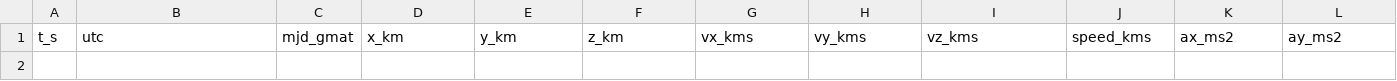
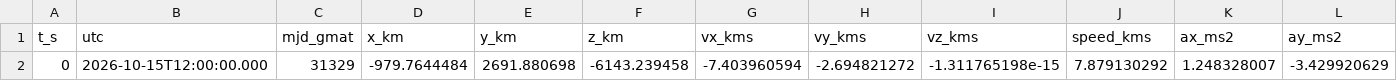
Before and after one commit to Duct-Tape-Theory/HorizonHUD, a CSV file: data/Qx1lRklV-ELL_3U_truth.csv, drawn as a sheet; only a part is shown; rows hold the shown columns only; the diff names each change by its address in the sheet, - before the commit and + after, or states it on an @@ line.

Commit message:
Upload complete CubeSat truth data CSV - Part 1

```diff
--- a/data/Qx1lRklV-ELL_3U_truth.csv
+++ b/data/Qx1lRklV-ELL_3U_truth.csv
+row 2: 0 | 2026-10-15T12:00:00.000 | 31329 | -979.7644484 | 2691.880698 | -6143.239458 | -7.403960594 | -2.694821272 | -1.311765198e-15 | 7.879130292 | 1.248328007 | -3.429920629
```
